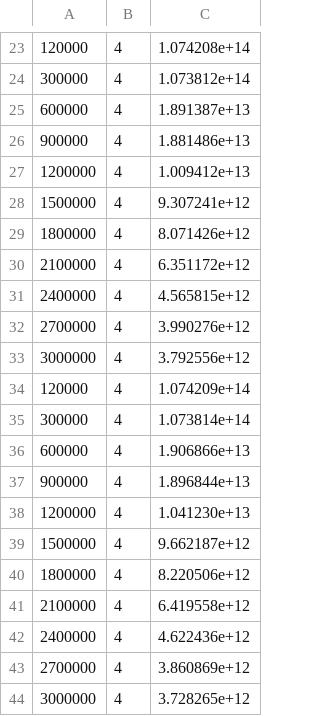
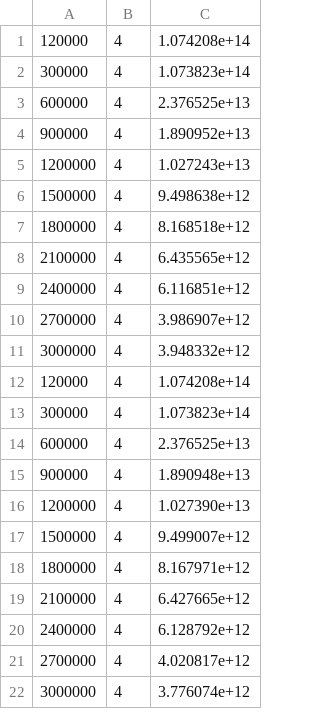
Before and after one commit to WindAsMe/LargeScaleCEC2013, a CSV file: in20200808/DimensionReductionForSparse/main_interface/optimization_main/Lasso/results_f4.csv, drawn as a sheet; only a part is shown, gaps mark what is left out; the diff covers the shown part only.

```diff
--- a/in20200808/DimensionReductionForSparse/main_interface/optimization_main/Lasso/results_f4.csv
+++ b/in20200808/DimensionReductionForSparse/main_interface/optimization_main/Lasso/results_f4.csv
@@ -23,22 +1,22 @@
 120000, 4, 1.074208e+14
-300000, 4, 1.073812e+14
-600000, 4, 1.891387e+13
-900000, 4, 1.881486e+13
-1200000, 4, 1.009412e+13
-1500000, 4, 9.307241e+12
-1800000, 4, 8.071426e+12
-2100000, 4, 6.351172e+12
-2400000, 4, 4.565815e+12
-2700000, 4, 3.990276e+12
-3000000, 4, 3.792556e+12
-120000, 4, 1.074209e+14
-300000, 4, 1.073814e+14
-600000, 4, 1.906866e+13
-900000, 4, 1.896844e+13
-1200000, 4, 1.041230e+13
-1500000, 4, 9.662187e+12
-1800000, 4, 8.220506e+12
-2100000, 4, 6.419558e+12
-2400000, 4, 4.622436e+12
-2700000, 4, 3.860869e+12
-3000000, 4, 3.728265e+12
+300000, 4, 1.073823e+14
+600000, 4, 2.376525e+13
+900000, 4, 1.890952e+13
+1200000, 4, 1.027243e+13
+1500000, 4, 9.498638e+12
+1800000, 4, 8.168518e+12
+2100000, 4, 6.435565e+12
+2400000, 4, 6.116851e+12
+2700000, 4, 3.986907e+12
+3000000, 4, 3.948332e+12
+120000, 4, 1.074208e+14
+300000, 4, 1.073823e+14
+600000, 4, 2.376525e+13
+900000, 4, 1.890948e+13
+1200000, 4, 1.027390e+13
+1500000, 4, 9.499007e+12
+1800000, 4, 8.167971e+12
+2100000, 4, 6.427665e+12
+2400000, 4, 6.128792e+12
+2700000, 4, 4.020817e+12
+3000000, 4, 3.776074e+12
```
Also changed, not shown: 22 removed rows elsewhere in this file, in20200808/DimensionReductionForSparse/main_interface/optimization_main/Lasso/results_f5.csv, 12 other files.
